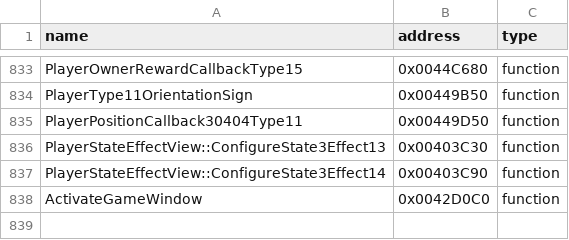
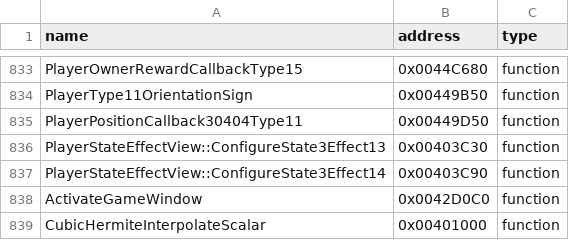
Before and after one commit to N0zoM1z0/th09, a CSV file: config/reccmp-functions.csv, drawn as a sheet; only a part is shown, gaps mark what is left out.

```diff
--- a/config/reccmp-functions.csv
+++ b/config/reccmp-functions.csv
@@ -838 +838,2 @@ PlayerStateEffectView::ConfigureState3Effect14,0x00403C90,function
 ActivateGameWindow,0x0042D0C0,function
+CubicHermiteInterpolateScalar,0x00401000,function
```
Also changed, not shown: config/function-origins.csv, config/functions.csv, 8 other files.
